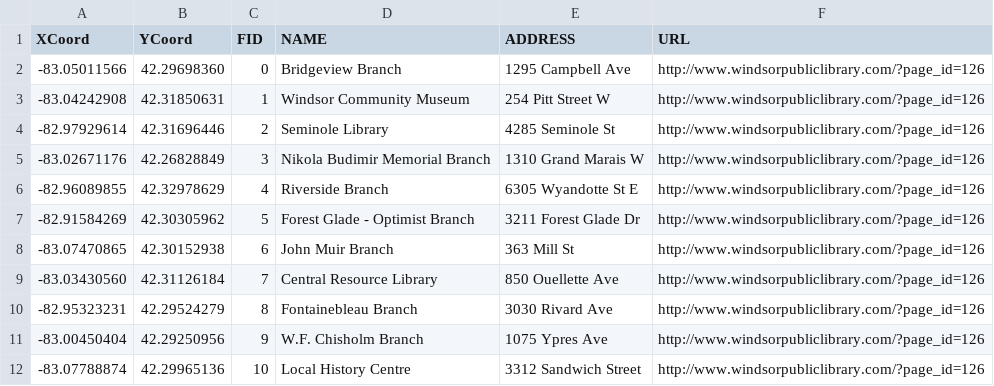
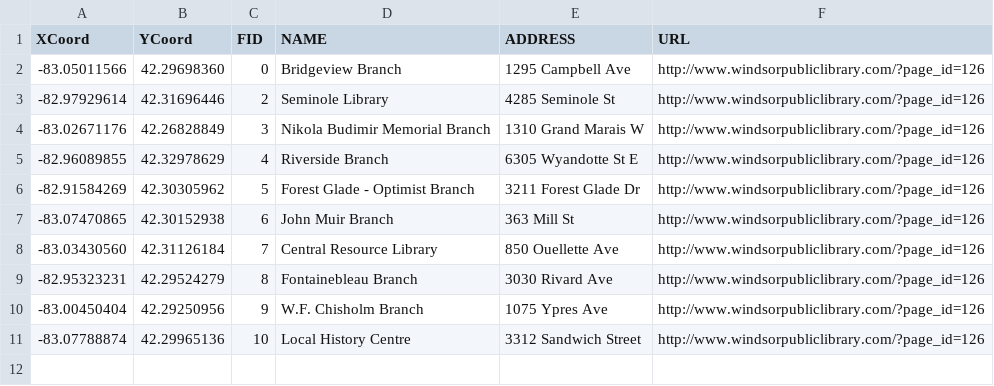
Before and after one commit to johnhaldeman/WindsorLibraryAnalysis, a CSV file: Libraries.csv, drawn as a sheet; the diff names each change by its address in the sheet, - before the commit and + after, or states it on an @@ line.

Commit message:
Remove Museum

```diff
--- a/Libraries.csv
+++ b/Libraries.csv
-row 3: -83.04242908 | 42.31850631 | 1 | Windsor Community Museum | 254 Pitt Street W | http://www.windsorpubliclibrary.com/?page_id=126
```
